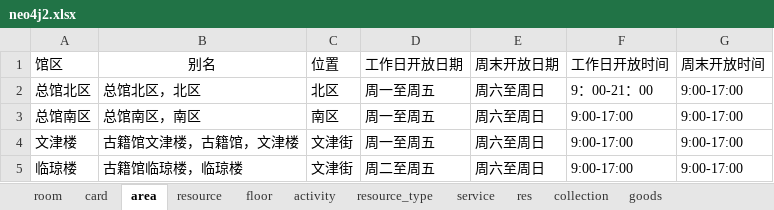
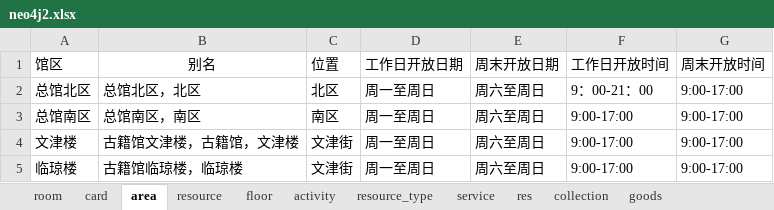
Before and after one commit to llllxf/libot, an Excel workbook: backend/resource/neo4j2.xlsx, sheet area, drawn as a sheet; values as stored, in another font and other column widths than the file's, no borders; the diff names each change by its address in the sheet, - before the commit and + after, or states it on an @@ line.

```diff
--- a/backend/resource/neo4j2.xlsx (sheet area)
+++ b/backend/resource/neo4j2.xlsx (sheet area)
-D2:D4 (工作日开放日期): 周一至周五
+D2:D4 (工作日开放日期): 周一至周日
-D5 (工作日开放日期): 周二至周五
+D5 (工作日开放日期): 周一至周日
```
Also changed, not shown: sheet activity, sheet service, 38 other files.
